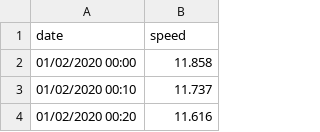
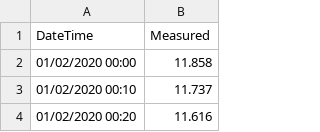
Before and after one commit to juan-giraldo-ch/Serious_Game, a CSV file: next_wind.csv, drawn as a sheet; only a part is shown.

Commit message:
Add files via upload

```diff
--- a/next_wind.csv
+++ b/next_wind.csv
@@ -1,2 +1,2 @@
-date,speed
+DateTime,Measured
 01/02/2020 00:00,11.858
```
